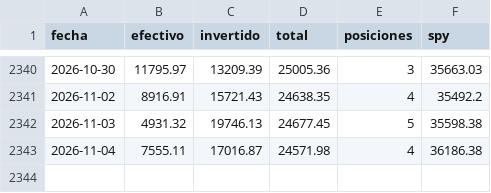
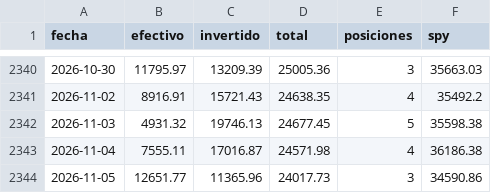
Before and after one commit to facundogreyak/swing-agent, a CSV file: reportes/backtest_equity.csv, drawn as a sheet; only a part is shown, gaps mark what is left out; the diff names each change by its address in the sheet, - before the commit and + after, or states it on an @@ line.

```diff
--- a/reportes/backtest_equity.csv
+++ b/reportes/backtest_equity.csv
+row 2344: 2026-11-05 | 12651.77 | 11365.96 | 24017.73 | 3 | 34590.86
```
Also changed, not shown: reportes/backtest_operaciones.csv, reportes/momentum_calibracion.csv, 39 other files.
